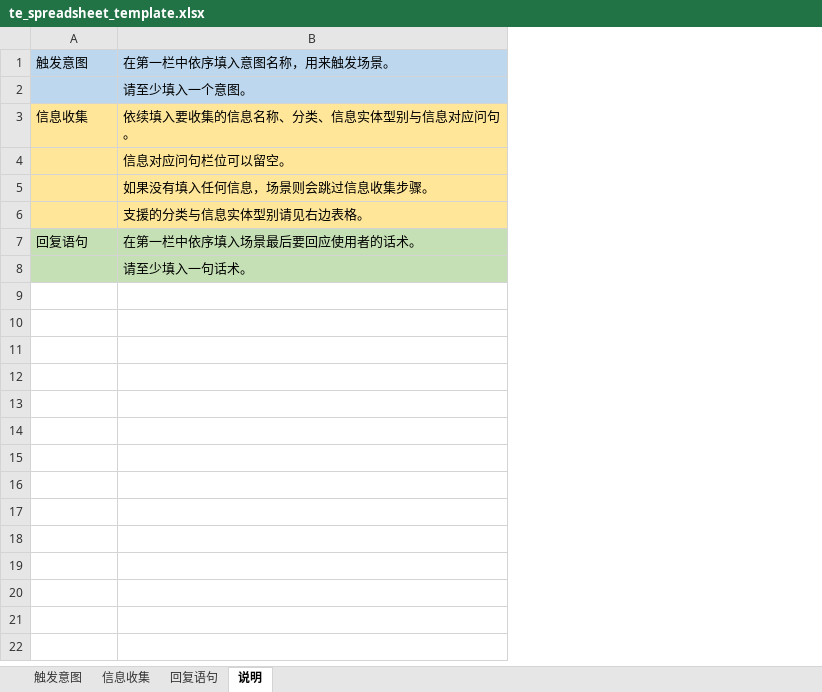
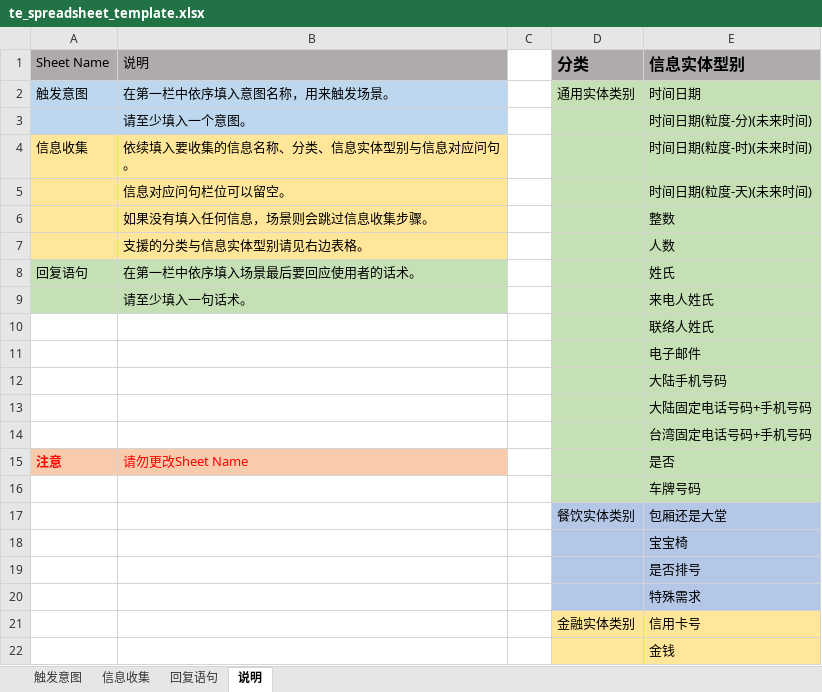
Before and after one commit to VellichorLK/emotibot-admin-api, an Excel workbook: module/admin-api/InitFiles/te_spreadsheet_template.xlsx, sheet 说明, drawn as a sheet; values as stored, in another font and other column widths than the file's, no borders; addresses are those after the commit; the diff names each change by its address in the sheet, - before the commit and + after, or states it on an @@ line.

Commit message:
FIX: Fix slotType list, complete te_spreadsheet_template

```diff
--- a/module/admin-api/InitFiles/te_spreadsheet_template.xlsx (sheet 说明)
+++ b/module/admin-api/InitFiles/te_spreadsheet_template.xlsx (sheet 说明)
+column C, empty
+column D, row 2: 通用实体类别
+column E, rows 2-9: 时间日期 | 时间日期(粒度-分)(未来时间) | 时间日期(粒度-时)(未来时间) | 时间日期(粒度-天)(未来时间) | 整数 | 人数 | 姓氏 | 来电人姓氏
+row 1: Sheet Name | 说明 |  | 分类 | 信息实体型别
+row 10:  |  |  |  | 联络人姓氏
+row 11:  |  |  |  | 电子邮件
+row 12:  |  |  |  | 大陆手机号码
+row 13:  |  |  |  | 大陆固定电话号码+手机号码
+row 14:  |  |  |  | 台湾固定电话号码+手机号码
+row 15: 注意 | 请勿更改Sheet Name |  |  | 是否
+row 16:  |  |  |  | 车牌号码
+row 17:  |  |  | 餐饮实体类别 | 包厢还是大堂
+row 18:  |  |  |  | 宝宝椅
+row 19:  |  |  |  | 是否排号
+row 20:  |  |  |  | 特殊需求
+row 21:  |  |  | 金融实体类别 | 信用卡号
+row 22:  |  |  |  | 金钱
```
Also changed, not shown: 1 other file.
